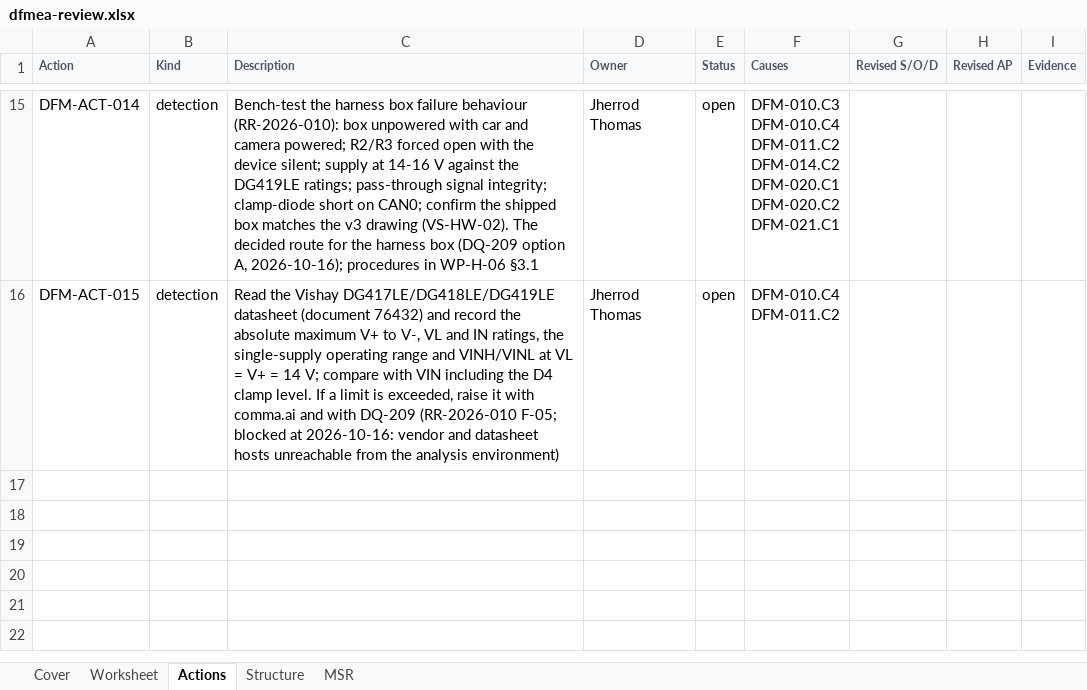
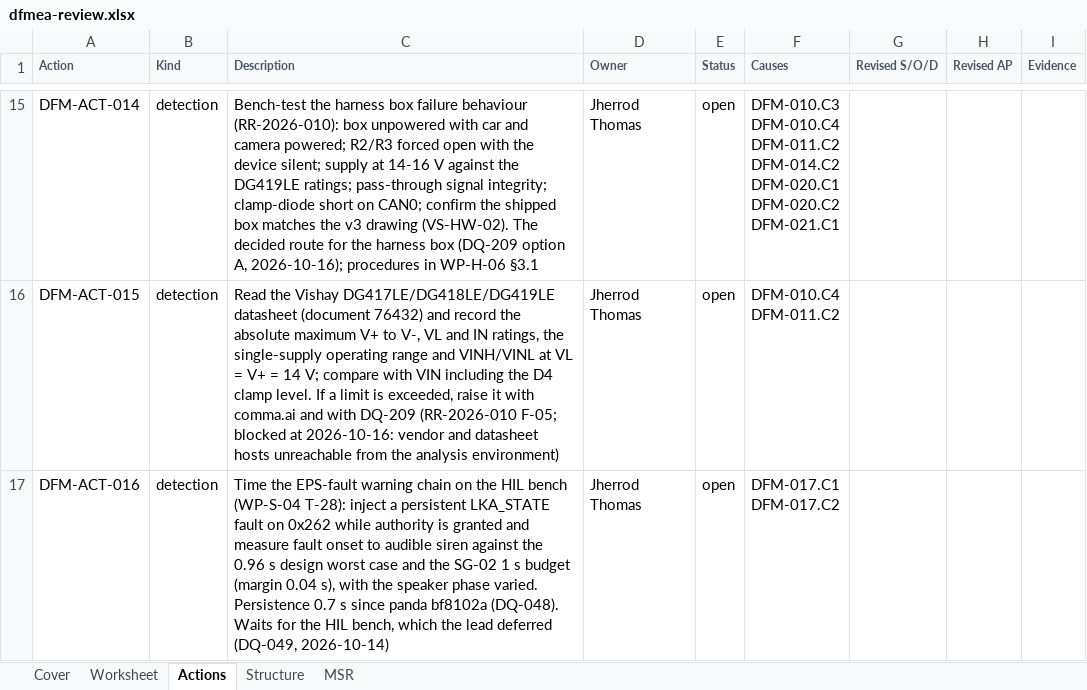
Before and after one commit to jherrodthomas/LionDriver, an Excel workbook: assurance/08-analyses/fmea/exports/review/dfmea-review.xlsx, sheet Actions, drawn as a sheet; only a part is shown, gaps mark what is left out; values as stored, in another font and other column widths than the file's, no borders; ↵ is a line break in a cell; the diff names each change by its address in the sheet, - before the commit and + after, or states it on an @@ line.

```diff
--- a/assurance/08-analyses/fmea/exports/review/dfmea-review.xlsx (sheet Actions)
+++ b/assurance/08-analyses/fmea/exports/review/dfmea-review.xlsx (sheet Actions)
+row 17: DFM-ACT-016 | detection | Time the EPS-fault warning chain on the HIL bench (WP-S-04 T-28): inject a persistent LKA_STATE fault on 0x262 while authority is granted and measure fault onset to audible siren against the 0.96 s design worst case and the SG-02 1 s budget (margin 0.04 s), with the speaker phase varied. Persistence 0.7 s since panda bf8102a (DQ-048). Waits for the HIL bench, which the lead deferred (DQ-049, 2026-10-14) | Jherrod Thomas | open | DFM-017.C1 ↵ DFM-017.C2
```
Also changed, not shown: sheet Worksheet, sheet Cover, sheet MSR, 13 other files.
